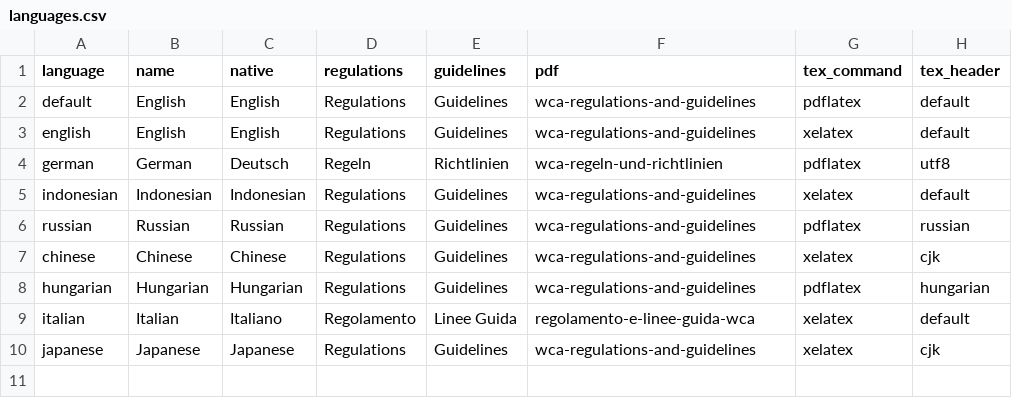
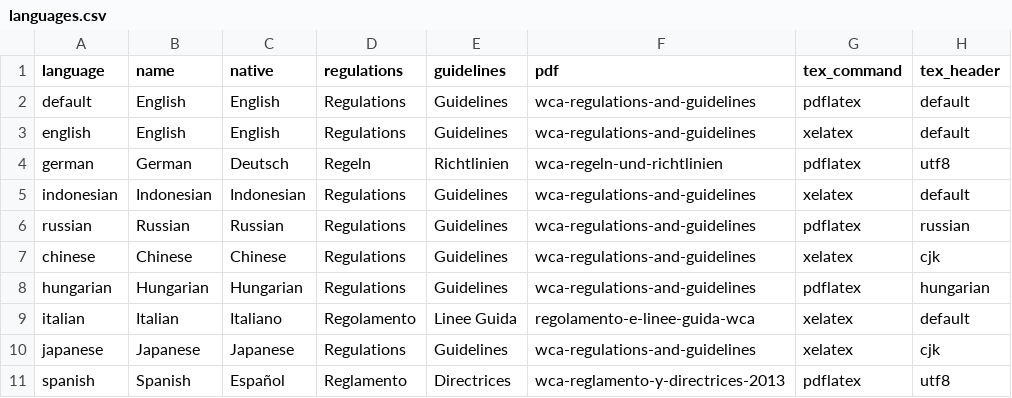
Before and after one commit to thewca/worldcubeassociation.org, a CSV file: config/languages.csv, drawn as a sheet.

Commit message:
Spanish translation.

```diff
--- a/config/languages.csv
+++ b/config/languages.csv
@@ -10 +10,2 @@
 "japanese","Japanese","Japanese","Regulations","Guidelines","wca-regulations-and-guidelines","xelatex","cjk"
+"spanish","Spanish","Español","Reglamento","Directrices","wca-reglamento-y-directrices-2013","pdflatex","utf8"
```
Also changed, not shown: 1 other file.
